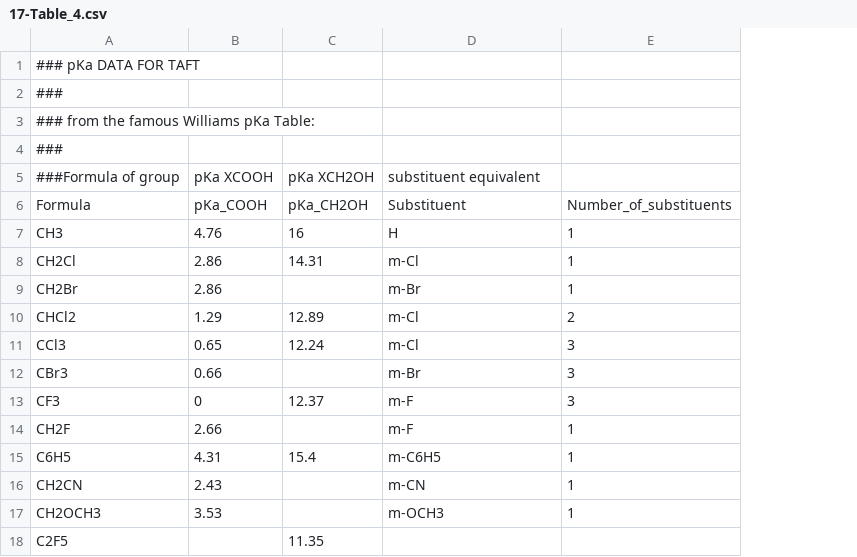
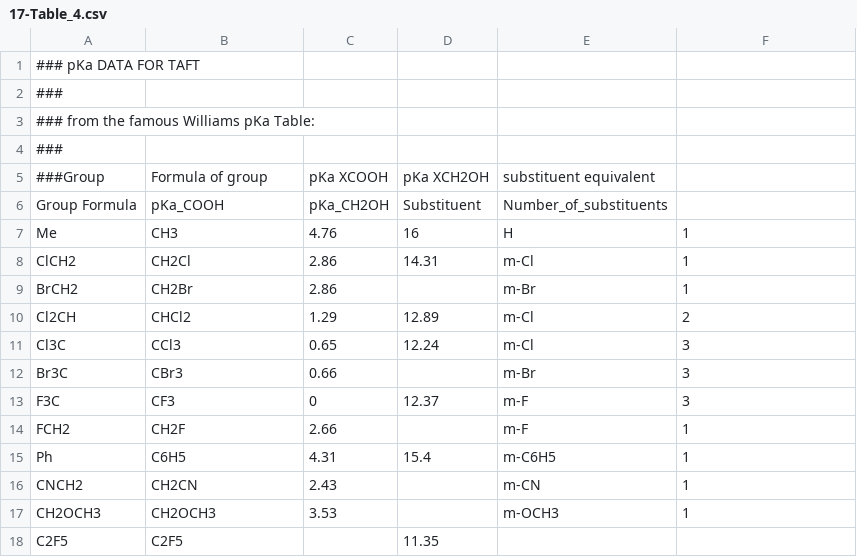
Before and after one commit to blinkletter/4410PythonNotebooks, a CSV file: Class_17/data/17-Table_4.csv, drawn as a sheet; removed rows and columns are numbered as before the commit, all else as after; the diff names each change by its address in the sheet, - before the commit and + after, or states it on an @@ line.

```diff
--- a/Class_17/data/17-Table_4.csv
+++ b/Class_17/data/17-Table_4.csv
+column A, rows 1-5: ### pKa DATA FOR TAFT | ### | ### from the famous Williams pKa Table: | ### | ###Group; rows 7-18: Me | ClCH2 | BrCH2 | Cl2CH | Cl3C | Br3C | F3C | FCH2 | Ph | CNCH2 | CH2OCH3 | C2F5
-B1: ### pKa DATA FOR TAFT
+B1: (empty)
-B2: ###
+B2: (empty)
-B3: ### from the famous Williams pKa Table:
+B3: (empty)
-B4: ###
+B4: (empty)
-B5: ###Formula of group
+B5: Formula of group
-row 6: Formula | pKa_COOH | pKa_CH2OH | Substituent | Number_of_substituents
+row 6: Group Formula | pKa_COOH | pKa_CH2OH | Substituent | Number_of_substituents
```
Also changed, not shown: 2 other files.
